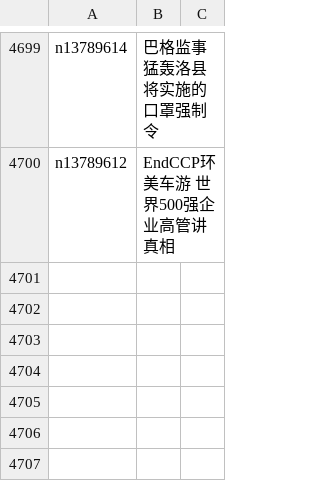
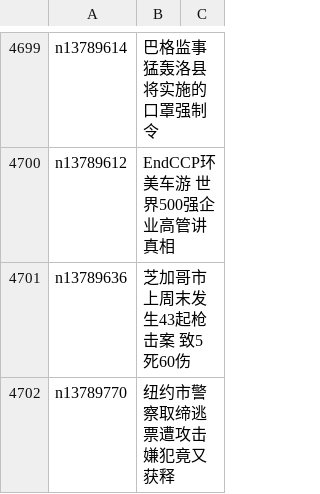
Before and after one commit to easy2view/epoch-news, a CSV file: indexes/ncid1078160.csv, drawn as a sheet; only a part is shown, gaps mark what is left out; the diff names each change by its address in the sheet, - before the commit and + after, or states it on an @@ line.

```diff
--- a/indexes/ncid1078160.csv
+++ b/indexes/ncid1078160.csv
+row 4701: n13789636 | 芝加哥市上周末发生43起枪击案 致5死60伤
+row 4702: n13789770 | 纽约市警察取缔逃票遭攻击 嫌犯竟又获释
```
Also changed, not shown: indexes/ncid1078158.csv, indexes/ncid1078159.csv, 51 other files.
